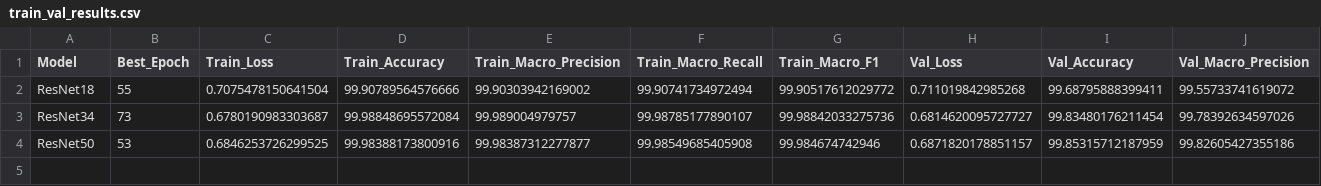
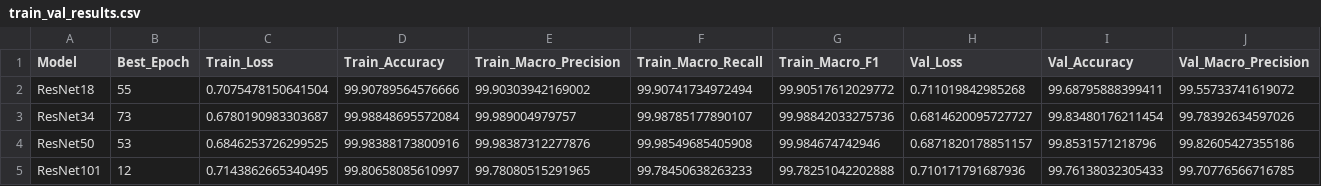
Before and after one commit to Juan-Antonio-24/plant-disease-cnn-benchmark, a CSV file: results/train_val_results.csv, drawn as a sheet; only a part is shown; rows hold the shown columns only; the diff names each change by its address in the sheet, - before the commit and + after, or states it on an @@ line.

Commit message:
feat: add ResNet101 training pipeline and results

```diff
--- a/results/train_val_results.csv
+++ b/results/train_val_results.csv
-E4 (Train_Macro_Precision): 99.98387312277877
+E4 (Train_Macro_Precision): 99.98387312277876
-I4 (Val_Accuracy): 99.85315712187959
+I4 (Val_Accuracy): 99.8531571218796
+row 5: ResNet101 | 12 | 0.7143862665340495 | 99.80658085610997 | 99.78080515291965 | 99.78450638263233 | 99.78251042202888 | 0.710171791687936 | 99.76138032305433 | 99.70776566716785
```
Also changed, not shown: results/benchmark_results.csv, 3 other files.
